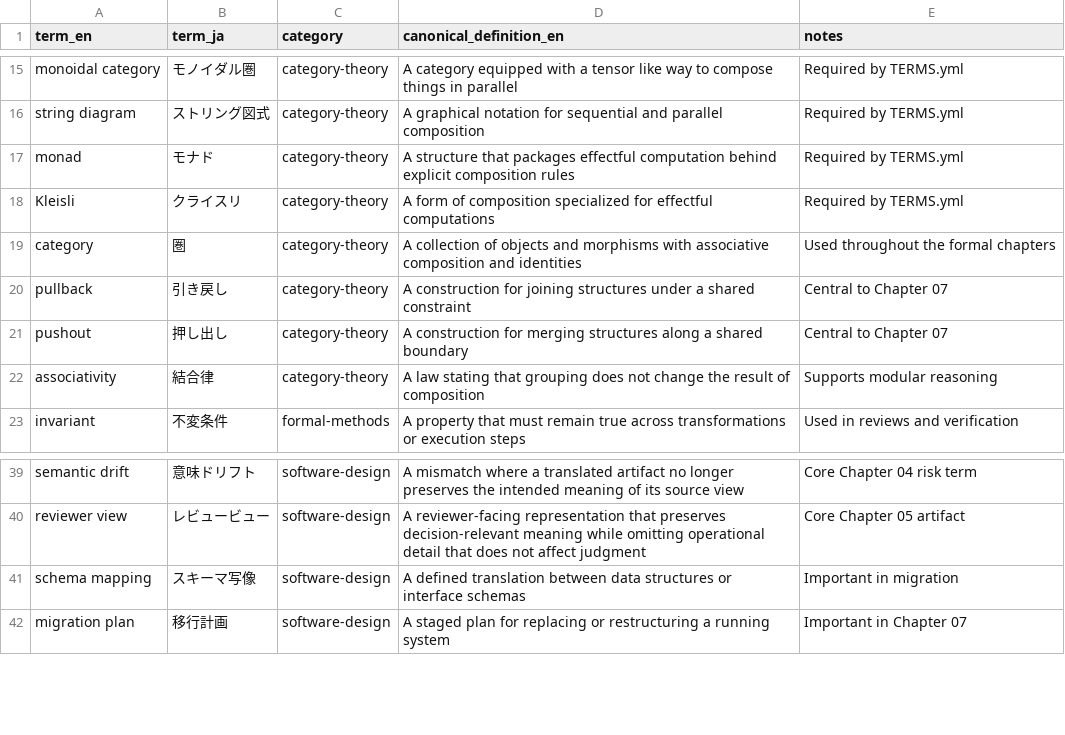
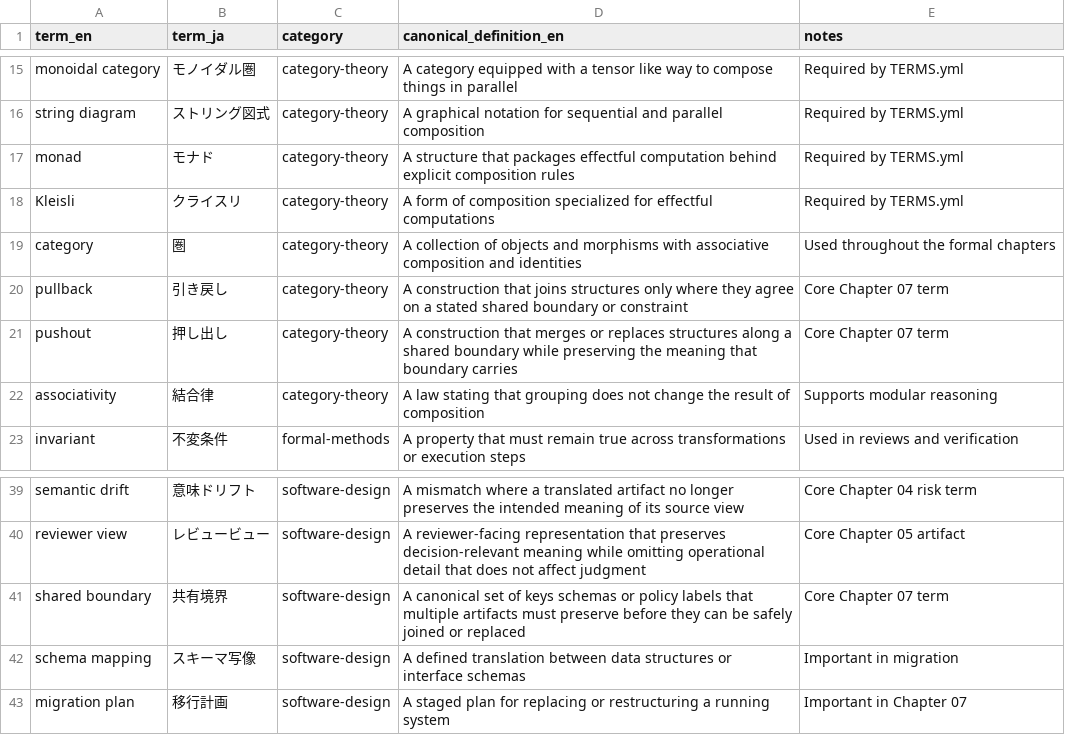
Before and after one commit to itdojp/composable-software-design-book, a CSV file: project-management/term-base.csv, drawn as a sheet; only a part is shown, gaps mark what is left out.

Commit message:
Draft Chapter 07 on integration and migration

```diff
--- a/project-management/term-base.csv
+++ b/project-management/term-base.csv
@@ -19,4 +19,4 @@ Kleisli,クライスリ,category-theory,A form of composition specialized for ef
 category,圏,category-theory,A collection of objects and morphisms with associative composition and identities,Used throughout the formal chapters
-pullback,引き戻し,category-theory,A construction for joining structures under a shared constraint,Central to Chapter 07
-pushout,押し出し,category-theory,A construction for merging structures along a shared boundary,Central to Chapter 07
+pullback,引き戻し,category-theory,A construction that joins structures only where they agree on a stated shared boundary or constraint,Core Chapter 07 term
+pushout,押し出し,category-theory,A construction that merges or replaces structures along a shared boundary while preserving the meaning that boundary carries,Core Chapter 07 term
 associativity,結合律,category-theory,A law stating that grouping does not change the result of composition,Supports modular reasoning
@@ -40,2 +40,3 @@ semantic drift,意味ドリフト,software-design,A mismatch where a translated
 reviewer view,レビュービュー,software-design,A reviewer-facing representation that preserves decision-relevant meaning while omitting operational detail that does not affect judgment,Core Chapter 05 artifact
+shared boundary,共有境界,software-design,A canonical set of keys schemas or policy labels that multiple artifacts must preserve before they can be safely joined or replaced,Core Chapter 07 term
 schema mapping,スキーマ写像,software-design,A defined translation between data structures or interface schemas,Important in migration
```
Also changed, not shown: 12 other files.
